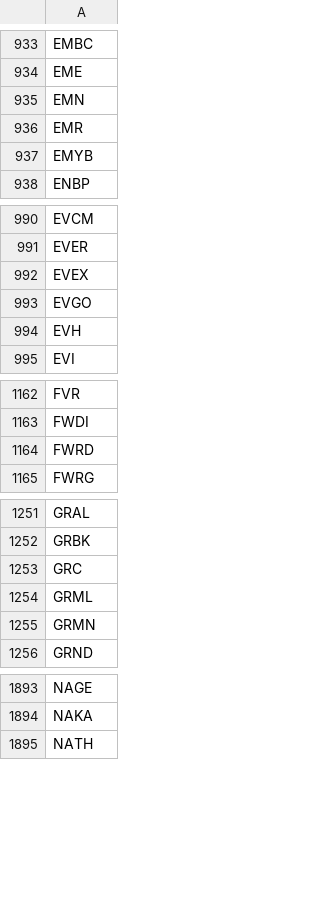
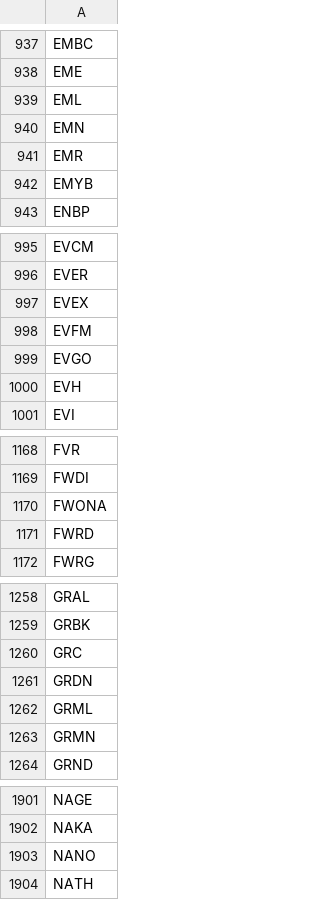
Before and after one commit to pcy604/stock-dashboard, a CSV file: data/universe_ever.csv, drawn as a sheet; only a part is shown, gaps mark what is left out; the diff covers the shown part only.

```diff
--- a/data/universe_ever.csv
+++ b/data/universe_ever.csv
@@ -934,2 +938,3 @@ EMBC
 EME
+EML
 EMN
@@ -992,2 +997,3 @@ EVER
 EVEX
+EVFM
 EVGO
@@ -1163,2 +1169,3 @@ FVR
 FWDI
+FWONA
 FWRD
@@ -1253,2 +1260,3 @@ GRBK
 GRC
+GRDN
 GRML
@@ -1894,2 +1902,3 @@ NAGE
 NAKA
+NANO
 NATH
```
Also changed, not shown: 11 added rows elsewhere in this file, 9 other files.
